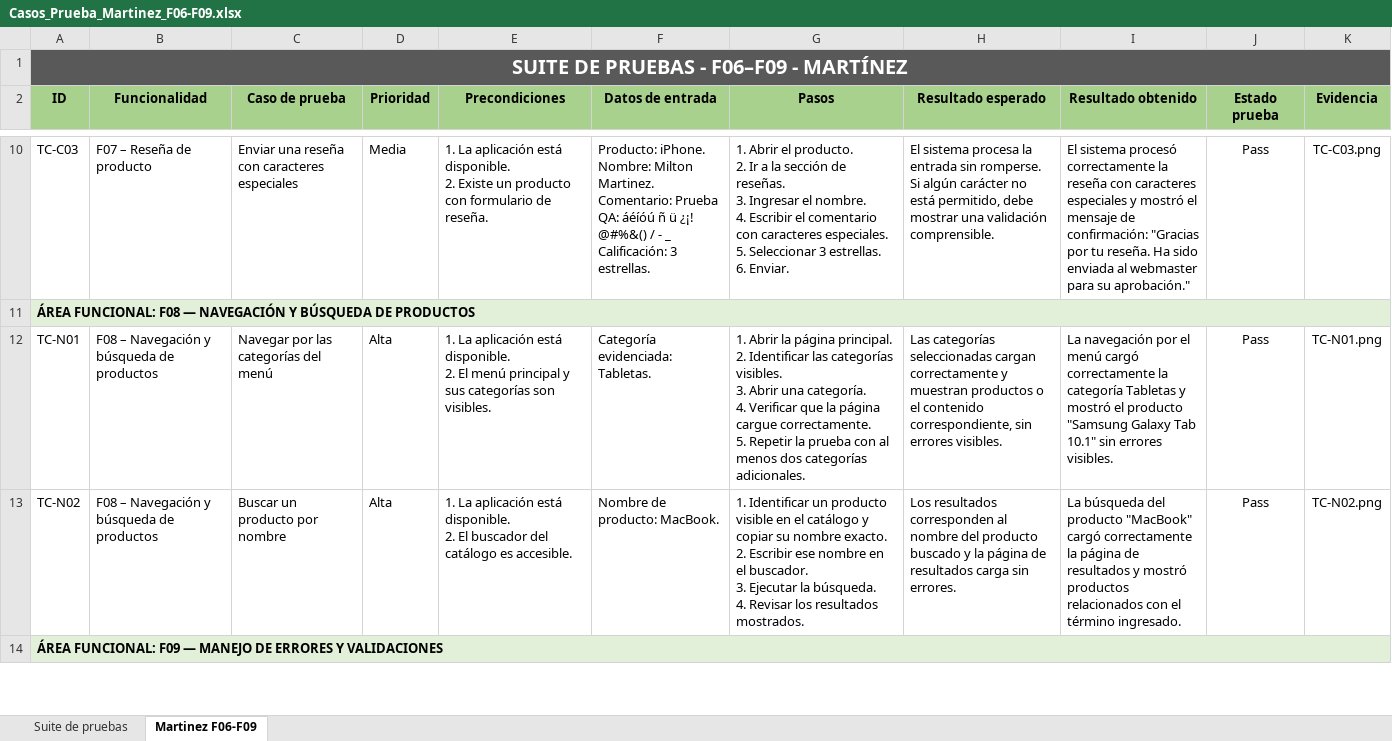
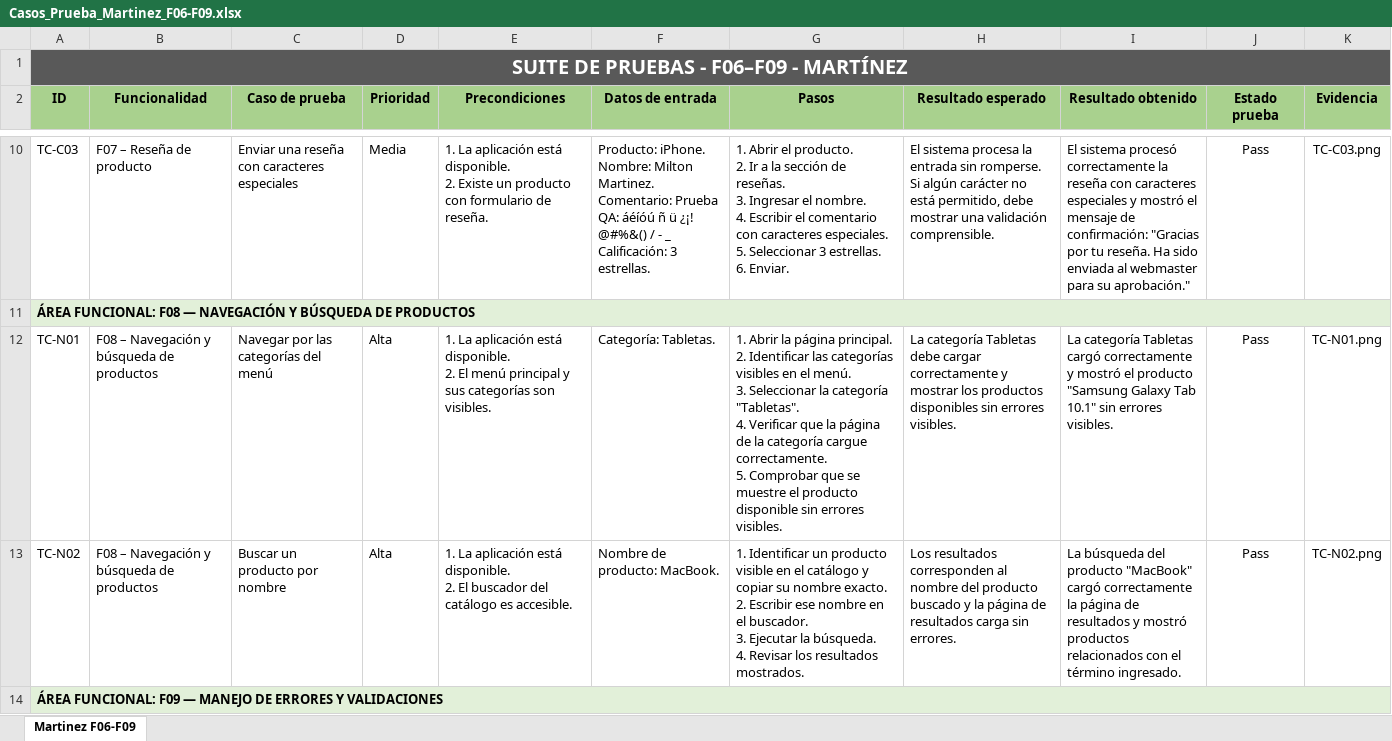
Before and after one commit to leotedd/Proyecto-QA-Tienda, an Excel workbook: documentacion/casos-prueba/Casos_Prueba_Martinez_F06-F09.xlsx, sheet Martinez F06-F09, drawn as a sheet; only a part is shown, gaps mark what is left out; values as stored, in another font and other column widths than the file's, no borders; conditional formats not drawn; ↵ is a line break in a cell; the diff covers the shown part only; the diff names each change by its address in the sheet, - before the commit and + after, or states it on an @@ line.

```diff
--- a/documentacion/casos-prueba/Casos_Prueba_Martinez_F06-F09.xlsx (sheet Martinez F06-F09)
+++ b/documentacion/casos-prueba/Casos_Prueba_Martinez_F06-F09.xlsx (sheet Martinez F06-F09)
-sheet tab: Suite de pruebas
-F12 (Datos de entrada): Categoría evidenciada: Tabletas.
+F12 (Datos de entrada): Categoría: Tabletas.
-G12 (Pasos): …las categorías visibles. ↵ 3. Abrir una categoría. ↵ 4. Verificar que la página cargue correctamente. ↵ 5. Repetir la prueba con al menos dos categorías adicionales.
+G12 (Pasos): …las categorías visibles en el menú. ↵ 3. Seleccionar la categoría "Tabletas". ↵ 4. Verificar que la página de la categoría cargue correctamente. ↵ 5. Comprobar que se muestre el producto disponible sin errores visibles.
-H12 (Resultado esperado): Las categorías seleccionadas cargan correctamente y muestran productos o el contenido correspondiente, sin errores…
+H12 (Resultado esperado): La categoría Tabletas debe cargar correctamente y mostrar los productos disponibles sin errores…
-I12 (Resultado obtenido): La navegación por el menú cargó correctamente la categoría Tabletas y mostró…
+I12 (Resultado obtenido): La categoría Tabletas cargó correctamente y mostró…
```
Also changed, not shown: 6 edited cells elsewhere in this sheet, charts or pictures.
